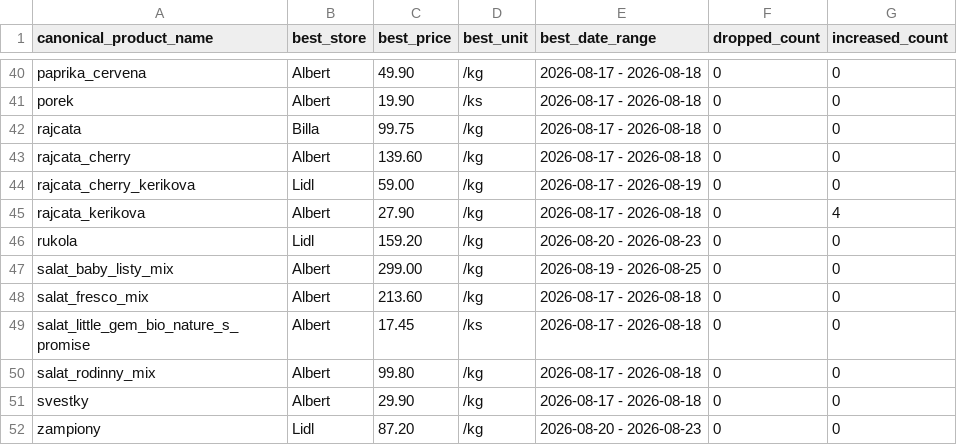
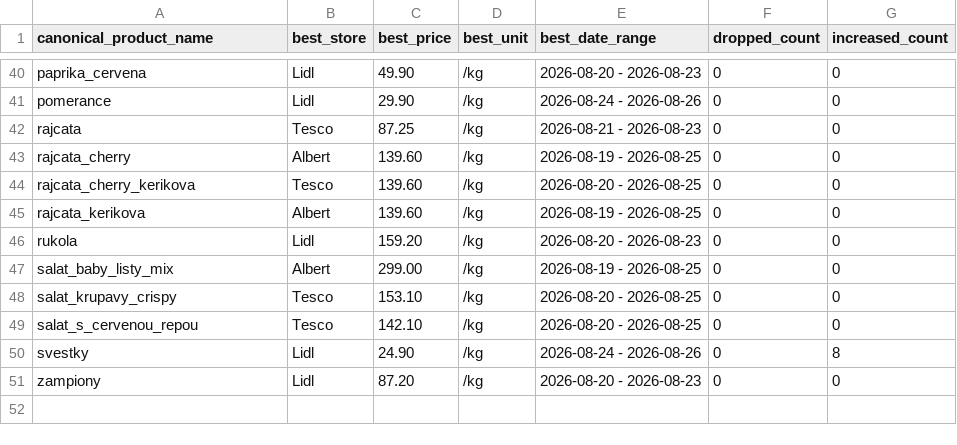
Before and after one commit to michaltomco/grocery-scraper, a CSV file: price_report.csv, drawn as a sheet; only a part is shown, gaps mark what is left out; removed rows and columns are numbered as before the commit, all else as after; the diff covers the shown part only; the diff names each change by its address in the sheet, - before the commit and + after, or states it on an @@ line.

Commit message:
Refactor: centralize shared logic, single store registry, remove import fallbacks
- Drop the try/except ModuleNotFoundError import fallbacks across all 7
  entry points; import from scrapers.common directly. The fallback was the
  band-aid that hid the duplicate-common.py ROOT bug and let the module that
  imported first (by cwd) win silently.
- Move number(), is_true(), parsed_date_range(), and the active-window rule
  is_active_offer() into scrapers.common so build_site.py, report.py and the
  monitor share one implementation of 'what is a current discount'.
- Add a single STORE_BRAND registry (color/initial/loyalty) in
  scrapers.common with store_logo()/store_color()/store_initial() helpers;
  remove the three duplicated STORE_COLOR/STORE_LOGO/detail_store_colors
  dicts from build_site.py.
- Dead-code cleanup: remove duplicate 'cherry' in DESCRIPTOR_WORDS, collapse
  the duplicate 'Vitamin B9 (Folate)'/'Vitamin B9' RDA entry, and delete the
  unused root main.py (run.py drives the scrapers directly).
- Includes the regular daily scrape refresh.

```diff
--- a/price_report.csv
+++ b/price_report.csv
-B40 (best_store): Albert
+B40 (best_store): Lidl
-E40 (best_date_range): 2026-08-17 - 2026-08-18
+E40 (best_date_range): 2026-08-20 - 2026-08-23
-row 41: porek | Albert | 19.90 | /ks | 2026-08-17 - 2026-08-18 | 0 | 0
+row 41: pomerance | Lidl | 29.90 | /kg | 2026-08-24 - 2026-08-26 | 0 | 0
-B42 (best_store): Billa
+B42 (best_store): Tesco
-C42 (best_price): 99.75
+C42 (best_price): 87.25
-E42 (best_date_range): 2026-08-17 - 2026-08-18
+E42 (best_date_range): 2026-08-21 - 2026-08-23
-E43 (best_date_range): 2026-08-17 - 2026-08-18
+E43 (best_date_range): 2026-08-19 - 2026-08-25
-B44 (best_store): Lidl
+B44 (best_store): Tesco
-C44 (best_price): 59.00
+C44 (best_price): 139.60
-E44 (best_date_range): 2026-08-17 - 2026-08-19
+E44 (best_date_range): 2026-08-20 - 2026-08-25
-C45 (best_price): 27.90
+C45 (best_price): 139.60
-E45 (best_date_range): 2026-08-17 - 2026-08-18
+E45 (best_date_range): 2026-08-19 - 2026-08-25
-G45 (increased_count): 4
+G45 (increased_count): 0
-A48 (canonical_product_name): salat_fresco_mix
+A48 (canonical_product_name): salat_krupavy_crispy
-B48 (best_store): Albert
+B48 (best_store): Tesco
-C48 (best_price): 213.60
+C48 (best_price): 153.10
-E48 (best_date_range): 2026-08-17 - 2026-08-18
+E48 (best_date_range): 2026-08-20 - 2026-08-25
-row 49: salat_little_gem_bio_nature_s_promise | Albert | 17.45 | /ks | 2026-08-17 - 2026-08-18 | 0 | 0
-A49 (canonical_product_name): salat_rodinny_mix
+A49 (canonical_product_name): salat_s_cervenou_repou
-B49 (best_store): Albert
+B49 (best_store): Tesco
-C49 (best_price): 99.80
+C49 (best_price): 142.10
-E49 (best_date_range): 2026-08-17 - 2026-08-18
+E49 (best_date_range): 2026-08-20 - 2026-08-25
-B50 (best_store): Albert
+B50 (best_store): Lidl
-C50 (best_price): 29.90
+C50 (best_price): 24.90
-E50 (best_date_range): 2026-08-17 - 2026-08-18
+E50 (best_date_range): 2026-08-24 - 2026-08-26
-G50 (increased_count): 0
+G50 (increased_count): 8
```
Also changed, not shown: 6 added rows, 6 removed rows and 53 edited cells elsewhere in this file, albert.csv, all_discounts.csv, 15 other files.
